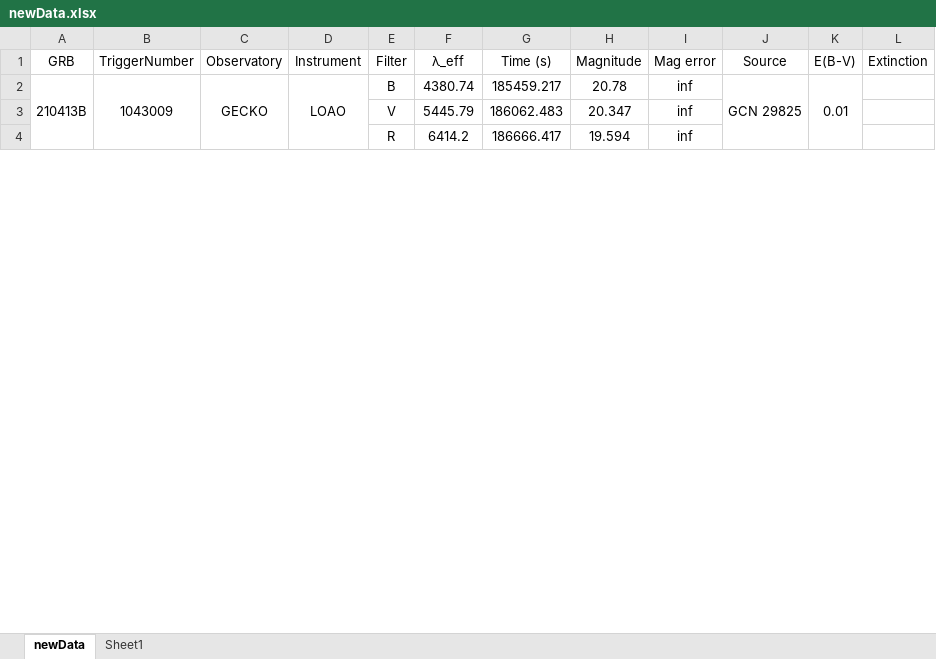
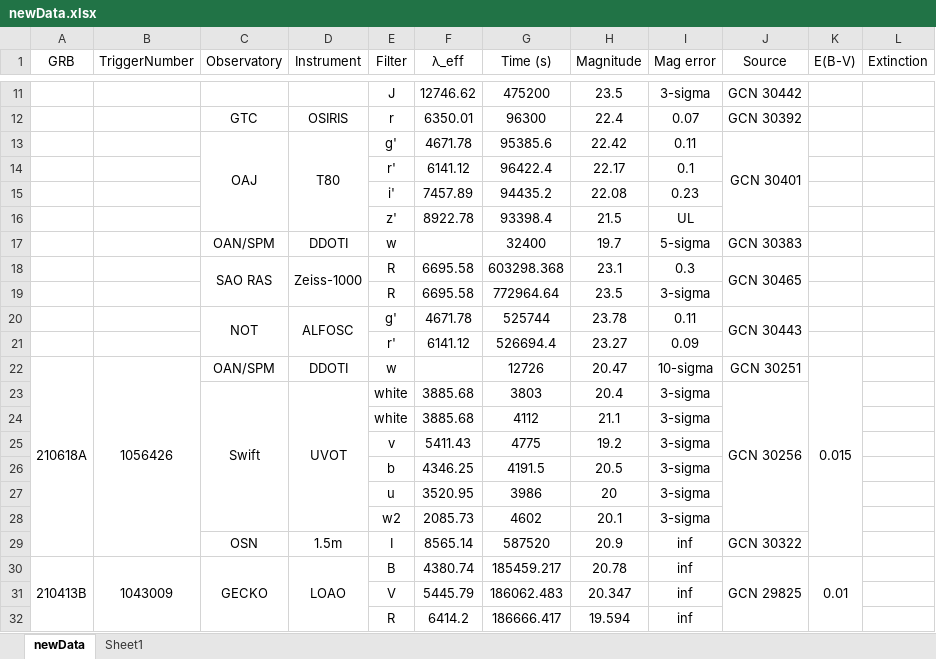
Before and after one commit to cgobat/dark-GRBs, an Excel workbook: data/newData.xlsx, sheet newData, drawn as a sheet; only a part is shown, gaps mark what is left out; values as stored, in another font and other column widths than the file's, no borders; conditional formats not drawn; the diff covers the shown part only; the diff names each change by its address in the sheet, - before the commit and + after, or states it on an @@ line.

Commit message:
Update newData.xlsx

```diff
--- a/data/newData.xlsx (sheet newData)
+++ b/data/newData.xlsx (sheet newData)
+row 11:  |  |  |  | J | 12746.62 | 475200 | 23.5 | 3-sigma | GCN 30442
+row 12:  |  | GTC | OSIRIS | r | 6350.01 | 96300 | 22.4 | 0.07 | GCN 30392
+row 13:  |  | OAJ | T80 | g' | 4671.78 | 95385.6 | 22.42 | 0.11 | GCN 30401
+row 14:  |  |  |  | r' | 6141.12 | 96422.4 | 22.17 | 0.1
+row 15:  |  |  |  | i' | 7457.89 | 94435.2 | 22.08 | 0.23
+row 16:  |  |  |  | z' | 8922.78 | 93398.4 | 21.5 | UL
+row 17:  |  | OAN/SPM | DDOTI | w |  | 32400 | 19.7 | 5-sigma | GCN 30383
+row 18:  |  | SAO RAS | Zeiss-1000 | R | 6695.58 | 603298.368 | 23.1 | 0.3 | GCN 30465
+row 19:  |  |  |  | R | 6695.58 | 772964.64 | 23.5 | 3-sigma
+row 20:  |  | NOT | ALFOSC | g' | 4671.78 | 525744 | 23.78 | 0.11 | GCN 30443
+row 21:  |  |  |  | r' | 6141.12 | 526694.4 | 23.27 | 0.09
+row 22: 210618A | 1056426 | OAN/SPM | DDOTI | w |  | 12726 | 20.47 | 10-sigma | GCN 30251 | 0.015
+row 23:  |  | Swift | UVOT | white | 3885.68 | 3803 | 20.4 | 3-sigma | GCN 30256
+row 24:  |  |  |  | white | 3885.68 | 4112 | 21.1 | 3-sigma
+row 25:  |  |  |  | v | 5411.43 | 4775 | 19.2 | 3-sigma
+row 26:  |  |  |  | b | 4346.25 | 4191.5 | 20.5 | 3-sigma
+row 27:  |  |  |  | u | 3520.95 | 3986 | 20 | 3-sigma
+row 28:  |  |  |  | w2 | 2085.73 | 4602 | 20.1 | 3-sigma
+row 29:  |  | OSN | 1.5m | I | 8565.14 | 587520 | 20.9 | inf | GCN 30322
```
Also changed, not shown: 19 added rows, 4 edited cells and merged cells elsewhere in this sheet, sheet Sheet1, formulas that keep their value.
